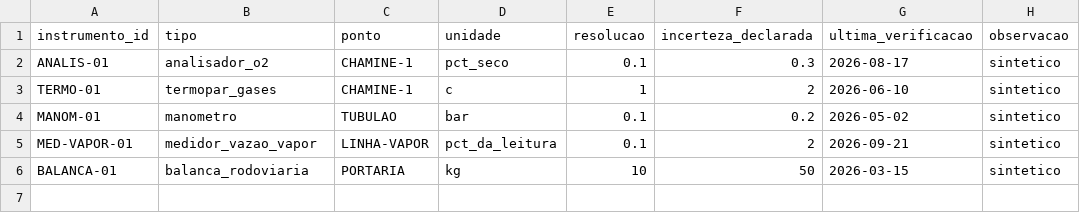
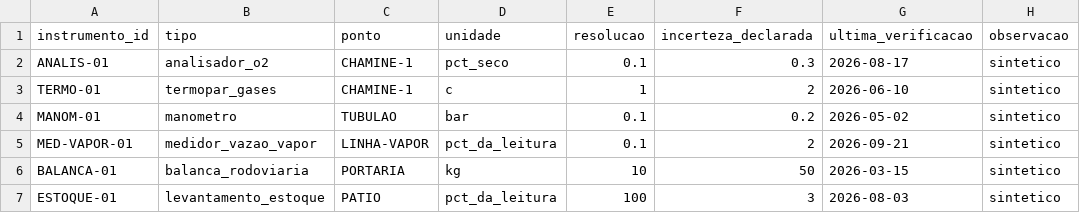
Before and after one commit to limazk/EULER-App-Beta, a CSV file: demo/caso_demo/instrumentos.csv, drawn as a sheet.

```diff
--- a/demo/caso_demo/instrumentos.csv
+++ b/demo/caso_demo/instrumentos.csv
@@ -6 +6,2 @@ MED-VAPOR-01,medidor_vazao_vapor,LINHA-VAPOR,pct_da_leitura,0.1,2,2026-09-21,sin
 BALANCA-01,balanca_rodoviaria,PORTARIA,kg,10,50,2026-03-15,sintetico
+ESTOQUE-01,levantamento_estoque,PATIO,pct_da_leitura,100,3,2026-08-03,sintetico
```
Also changed, not shown: demo/caso_demo/amostras.csv, demo/caso_demo/combustivel.csv, 26 other files.
